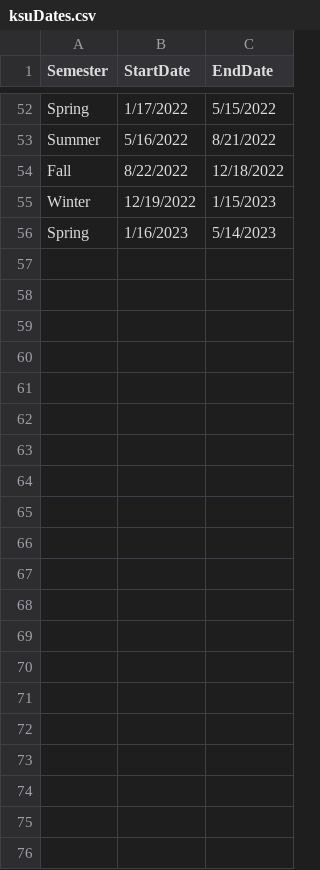
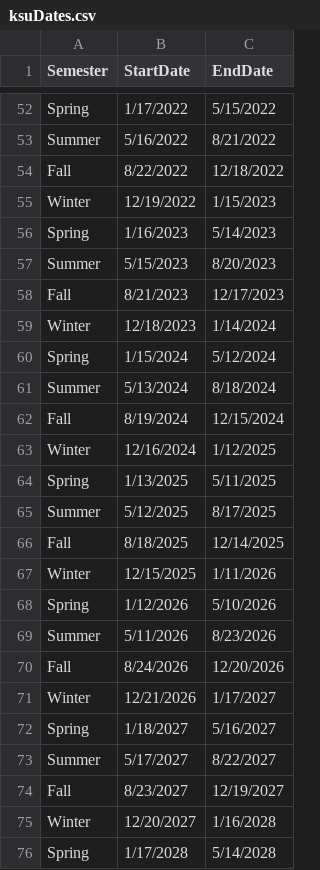
Before and after one commit to kyeager4/KentStateData, a CSV file: dates/ksuDates.csv, drawn as a sheet; only a part is shown, gaps mark what is left out.

Commit message:
Update dates file through Spring 2028

```diff
--- a/dates/ksuDates.csv
+++ b/dates/ksuDates.csv
@@ -56 +56,21 @@ Winter,12/19/2022,1/15/2023
 Spring,1/16/2023,5/14/2023
+Summer,5/15/2023,8/20/2023
+Fall,8/21/2023,12/17/2023
+Winter,12/18/2023,1/14/2024
+Spring,1/15/2024,5/12/2024
+Summer,5/13/2024,8/18/2024
+Fall,8/19/2024,12/15/2024
+Winter,12/16/2024,1/12/2025
+Spring,1/13/2025,5/11/2025
+Summer,5/12/2025,8/17/2025
+Fall,8/18/2025,12/14/2025
+Winter,12/15/2025,1/11/2026
+Spring,1/12/2026,5/10/2026
+Summer,5/11/2026,8/23/2026
+Fall,8/24/2026,12/20/2026
+Winter,12/21/2026,1/17/2027
+Spring,1/18/2027,5/16/2027
+Summer,5/17/2027,8/22/2027
+Fall,8/23/2027,12/19/2027
+Winter,12/20/2027,1/16/2028
+Spring,1/17/2028,5/14/2028
```
Also changed, not shown: 1 other file.
